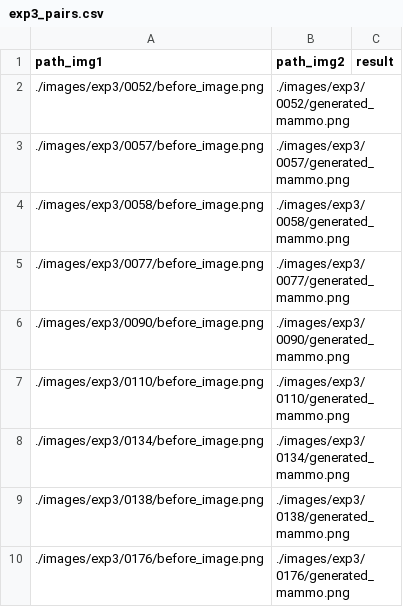
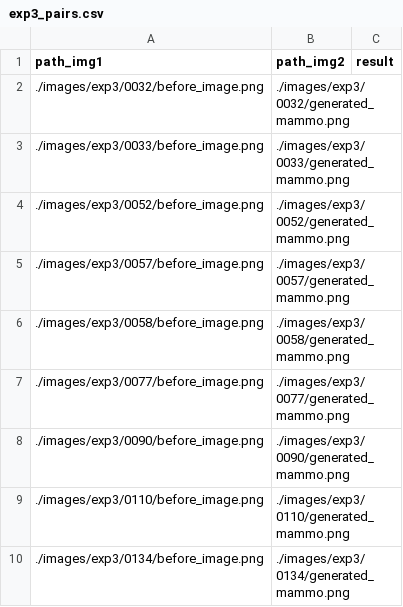
Before and after one commit to ArielXL/review-results, a CSV file: exp3_pairs.csv, drawn as a sheet; only a part is shown; the shorter side is filled out with more unchanged rows.

Commit message:
update exp3_pairs

```diff
--- a/exp3_pairs.csv
+++ b/exp3_pairs.csv
@@ -1,2 +1,4 @@
 path_img1,path_img2,result
+./images/exp3/0032/before_image.png,./images/exp3/0032/generated_mammo.png,
+./images/exp3/0033/before_image.png,./images/exp3/0033/generated_mammo.png,
 ./images/exp3/0052/before_image.png,./images/exp3/0052/generated_mammo.png,
```
